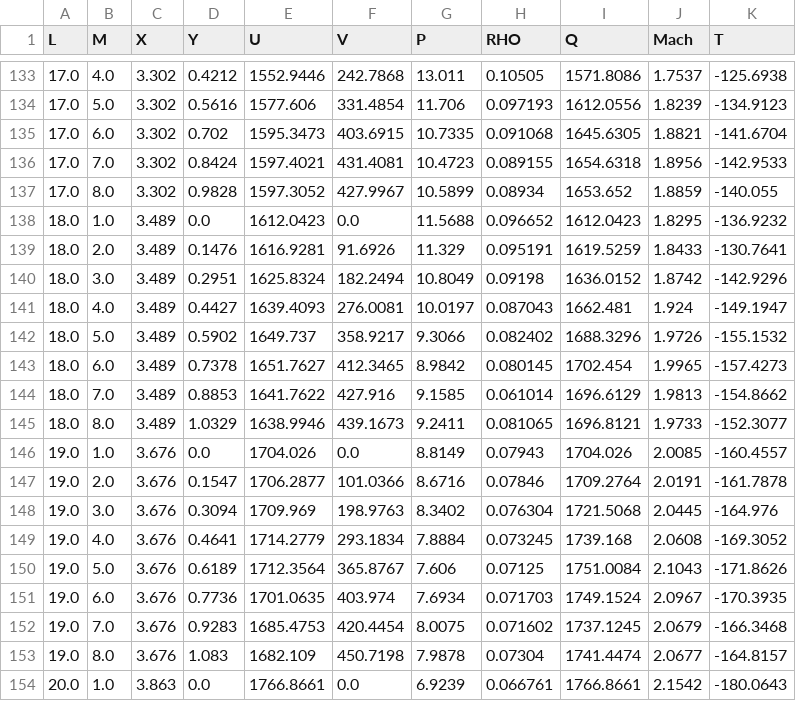
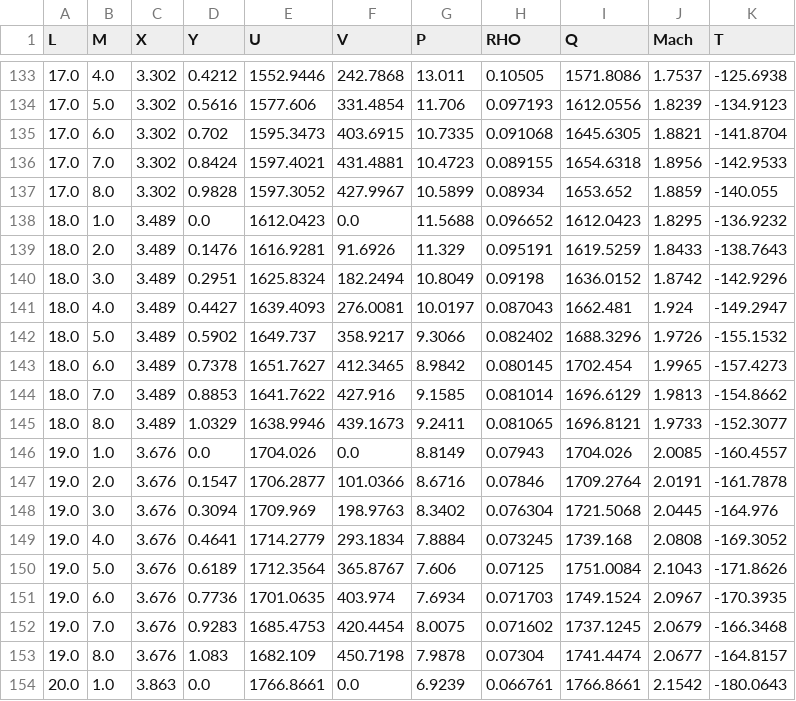
Before and after one commit to cgburnsi/nap, a CSV file: artifacts/fig8_qc_new/parsed_table.csv, drawn as a sheet; only a part is shown, gaps mark what is left out; the diff covers the shown part only.

```diff
--- a/artifacts/fig8_qc_new/parsed_table.csv
+++ b/artifacts/fig8_qc_new/parsed_table.csv
@@ -134,12 +134,12 @@ L,M,X,Y,U,V,P,RHO,Q,Mach,T
 17.0,5.0,3.302,0.5616,1577.606,331.4854,11.706,0.097193,1612.0556,1.8239,-134.9123
-17.0,6.0,3.302,0.702,1595.3473,403.6915,10.7335,0.091068,1645.6305,1.8821,-141.6704
-17.0,7.0,3.302,0.8424,1597.4021,431.4081,10.4723,0.089155,1654.6318,1.8956,-142.9533
+17.0,6.0,3.302,0.702,1595.3473,403.6915,10.7335,0.091068,1645.6305,1.8821,-141.8704
+17.0,7.0,3.302,0.8424,1597.4021,431.4881,10.4723,0.089155,1654.6318,1.8956,-142.9533
 17.0,8.0,3.302,0.9828,1597.3052,427.9967,10.5899,0.08934,1653.652,1.8859,-140.055
 18.0,1.0,3.489,0.0,1612.0423,0.0,11.5688,0.096652,1612.0423,1.8295,-136.9232
-18.0,2.0,3.489,0.1476,1616.9281,91.6926,11.329,0.095191,1619.5259,1.8433,-130.7641
+18.0,2.0,3.489,0.1476,1616.9281,91.6926,11.329,0.095191,1619.5259,1.8433,-138.7643
 18.0,3.0,3.489,0.2951,1625.8324,182.2494,10.8049,0.09198,1636.0152,1.8742,-142.9296
-18.0,4.0,3.489,0.4427,1639.4093,276.0081,10.0197,0.087043,1662.481,1.924,-149.1947
+18.0,4.0,3.489,0.4427,1639.4093,276.0081,10.0197,0.087043,1662.481,1.924,-149.2947
 18.0,5.0,3.489,0.5902,1649.737,358.9217,9.3066,0.082402,1688.3296,1.9726,-155.1532
 18.0,6.0,3.489,0.7378,1651.7627,412.3465,8.9842,0.080145,1702.454,1.9965,-157.4273
-18.0,7.0,3.489,0.8853,1641.7622,427.916,9.1585,0.061014,1696.6129,1.9813,-154.8662
+18.0,7.0,3.489,0.8853,1641.7622,427.916,9.1585,0.081014,1696.6129,1.9813,-154.8662
 18.0,8.0,3.489,1.0329,1638.9946,439.1673,9.2411,0.081065,1696.8121,1.9733,-152.3077
@@ -148,3 +148,3 @@ L,M,X,Y,U,V,P,RHO,Q,Mach,T
 19.0,3.0,3.676,0.3094,1709.969,198.9763,8.3402,0.076304,1721.5068,2.0445,-164.976
-19.0,4.0,3.676,0.4641,1714.2779,293.1834,7.8884,0.073245,1739.168,2.0608,-169.3052
+19.0,4.0,3.676,0.4641,1714.2779,293.1834,7.8884,0.073245,1739.168,2.0808,-169.3052
 19.0,5.0,3.676,0.6189,1712.3564,365.8767,7.606,0.07125,1751.0084,2.1043,-171.8626
```
Also changed, not shown: 1 added row, 1 removed row and 26 edited cells elsewhere in this file, 1 other file.
